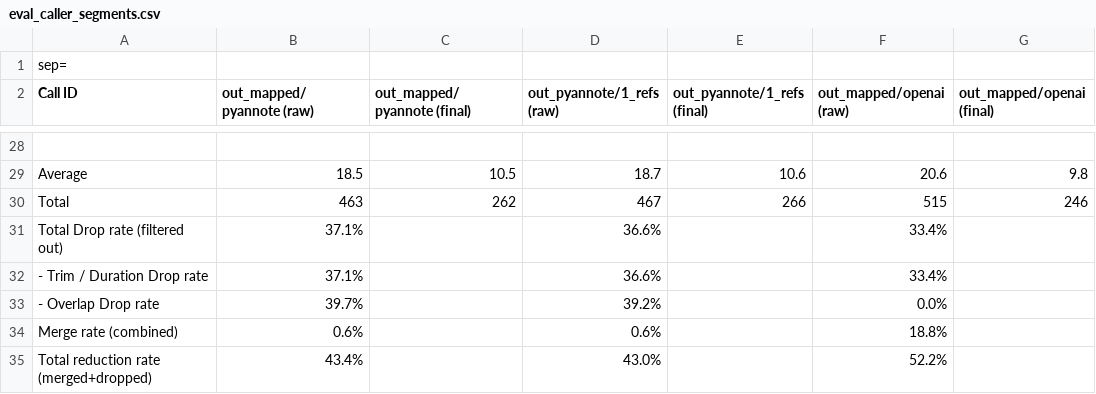
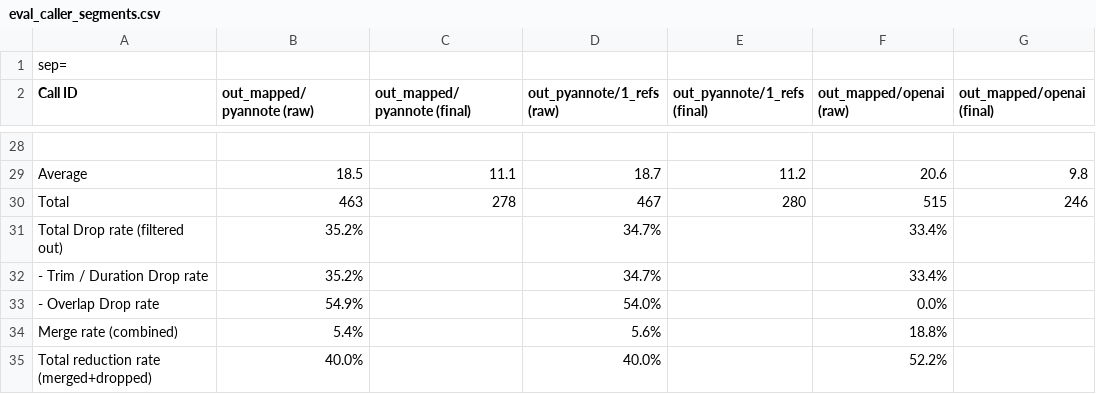
Before and after one commit to jemaie/emotion-detection-analysis, a CSV file: diarizer/eval_caller_segments.csv, drawn as a sheet; only a part is shown, gaps mark what is left out; the diff covers the shown part only; the diff names each change by its address in the sheet, - before the commit and + after, or states it on an @@ line.

```diff
--- a/diarizer/eval_caller_segments.csv
+++ b/diarizer/eval_caller_segments.csv
-C29 (out_mapped/pyannote (final)): 10.5
+C29 (out_mapped/pyannote (final)): 11.1
-E29 (out_pyannote/1_refs (final)): 10.6
+E29 (out_pyannote/1_refs (final)): 11.2
-C30 (out_mapped/pyannote (final)): 262
+C30 (out_mapped/pyannote (final)): 278
-E30 (out_pyannote/1_refs (final)): 266
+E30 (out_pyannote/1_refs (final)): 280
-B31:B32 (out_mapped/pyannote (raw)): 37.1%
+B31:B32 (out_mapped/pyannote (raw)): 35.2%
-D31:D32 (out_pyannote/1_refs (raw)): 36.6%
+D31:D32 (out_pyannote/1_refs (raw)): 34.7%
-B33 (out_mapped/pyannote (raw)): 39.7%
+B33 (out_mapped/pyannote (raw)): 54.9%
-D33 (out_pyannote/1_refs (raw)): 39.2%
+D33 (out_pyannote/1_refs (raw)): 54.0%
-B34 (out_mapped/pyannote (raw)): 0.6%
+B34 (out_mapped/pyannote (raw)): 5.4%
-D34 (out_pyannote/1_refs (raw)): 0.6%
+D34 (out_pyannote/1_refs (raw)): 5.6%
-B35 (out_mapped/pyannote (raw)): 43.4%
+B35 (out_mapped/pyannote (raw)): 40.0%
-D35 (out_pyannote/1_refs (raw)): 43.0%
+D35 (out_pyannote/1_refs (raw)): 40.0%
```
Also changed, not shown: 32 edited cells elsewhere in this file, diarizer/eval_manual_listening.csv, diarizer/eval_segment_discrepancies.csv, 9 other files.
